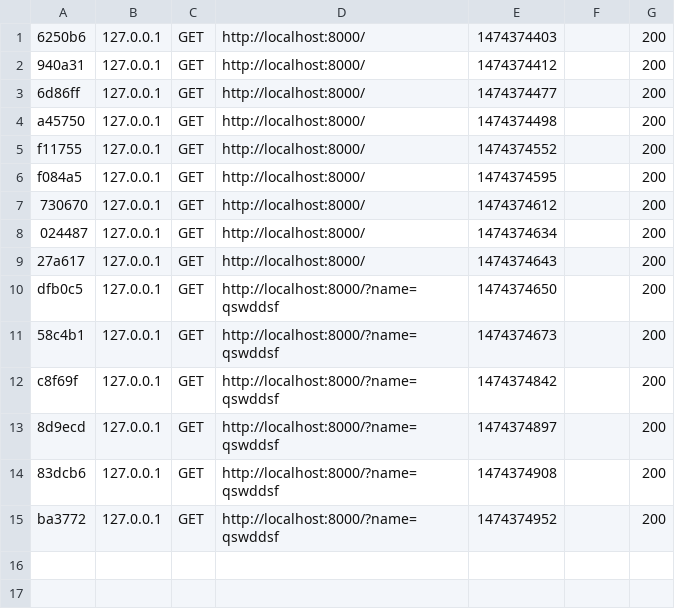
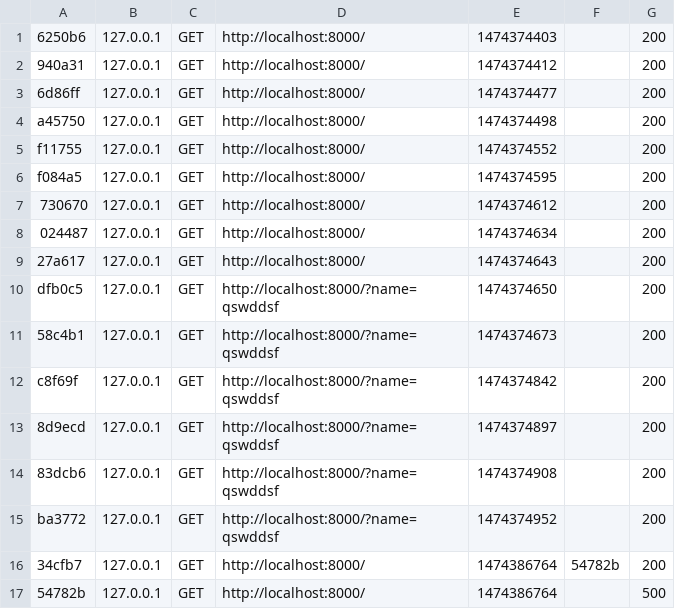
Before and after one commit to wkcVishmal/todo, a CSV file: var/cache/dev/profiler/index.csv, drawn as a sheet; the diff names each change by its address in the sheet, - before the commit and + after, or states it on an @@ line.

```diff
--- a/var/cache/dev/profiler/index.csv
+++ b/var/cache/dev/profiler/index.csv
+row 16: 34cfb7 | 127.0.0.1 | GET | http://localhost:8000/ | 1474386764 | 54782b | 200
+row 17: 54782b | 127.0.0.1 | GET | http://localhost:8000/ | 1474386764 |  | 500
```
Also changed, not shown: 30 other files.
